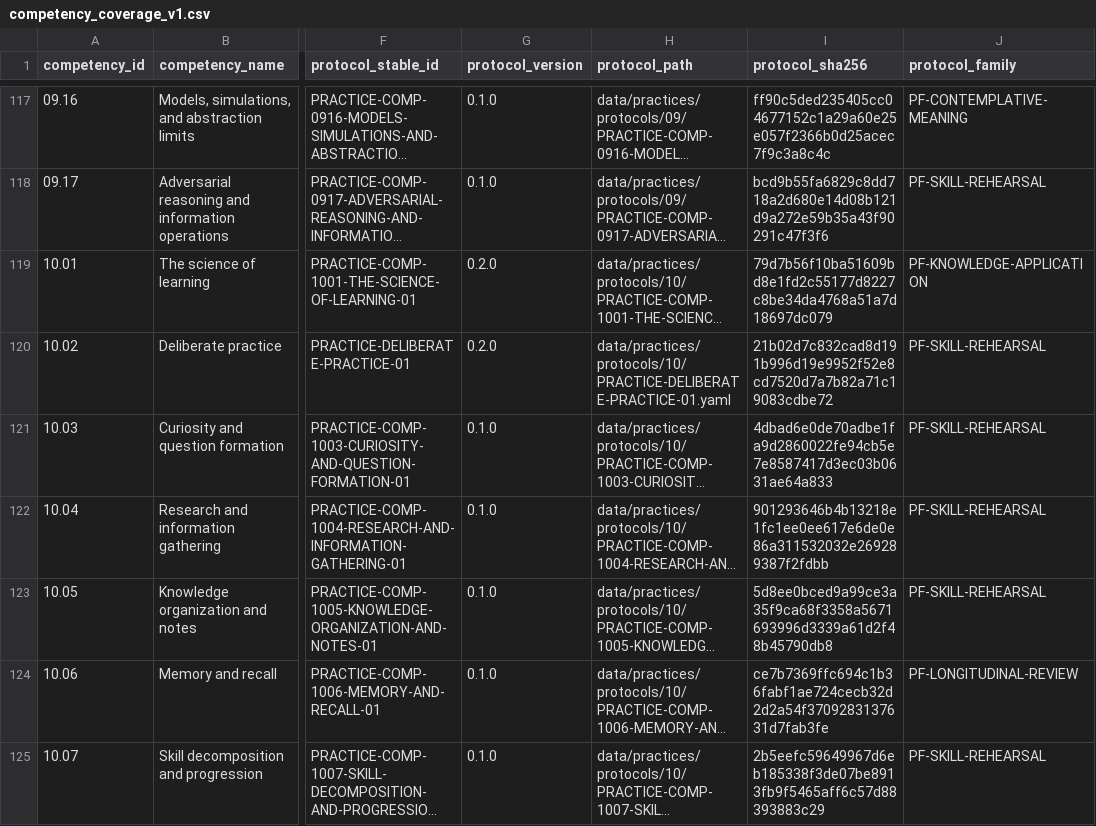
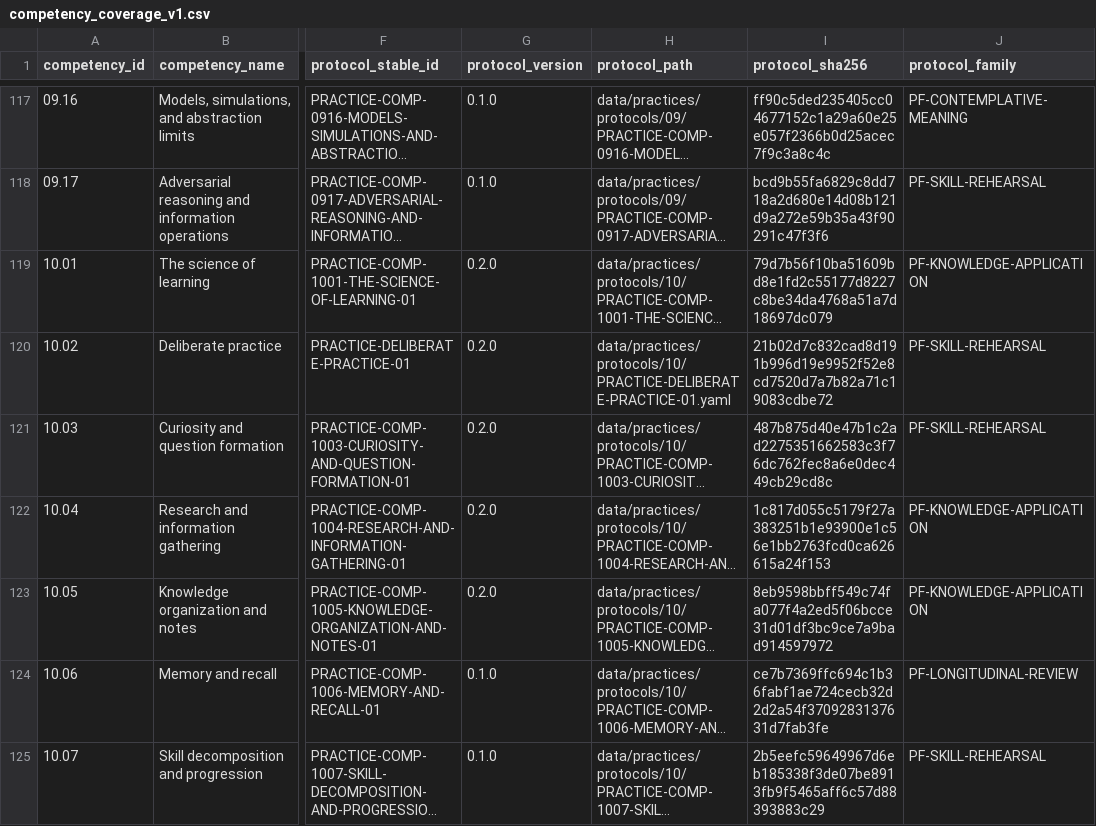
Before and after one commit to tranquilWorks/gitg-self-host, a CSV file: reports/practice-content/competency_coverage_v1.csv, drawn as a sheet; only a part is shown, gaps mark what is left out; long unchanged cells end in …; the diff names each change by its address in the sheet, - before the commit and + after, or states it on an @@ line.

```diff
--- a/reports/practice-content/competency_coverage_v1.csv
+++ b/reports/practice-content/competency_coverage_v1.csv
-G121:G123 (protocol_version): 0.1.0
+G121:G123 (protocol_version): 0.2.0
-I121 (protocol_sha256): 4dbad6e0de70adbe1fa9d2860022fe94cb5e7e8587417d3ec03b0631ae64a833
+I121 (protocol_sha256): 487b875d40e47b1c2ad2275351662583c3f76dc762fec8a6e0dec449cb29cd8c
-I122 (protocol_sha256): 901293646b4b13218e1fc1ee0ee617e6de0e86a311532032e269289387f2fdbb
+I122 (protocol_sha256): 1c817d055c5179f27a383251b1e93900e1c56e1bb2763fcd0ca626615a24f153
-J122:J123 (protocol_family): PF-SKILL-REHEARSAL
+J122:J123 (protocol_family): PF-KNOWLEDGE-APPLICATION
-I123 (protocol_sha256): 5d8ee0bced9a99ce3a35f9ca68f3358a5671693996d3339a61d2f48b45790db8
+I123 (protocol_sha256): 8eb9598bbff549c74fa077f4a2ed5f06bcce31d01df3bc9ce7a9bad914597972
```
Also changed, not shown: MANIFEST.tsv, reports/practice-content/risk_register_v1.csv, 45 other files.
